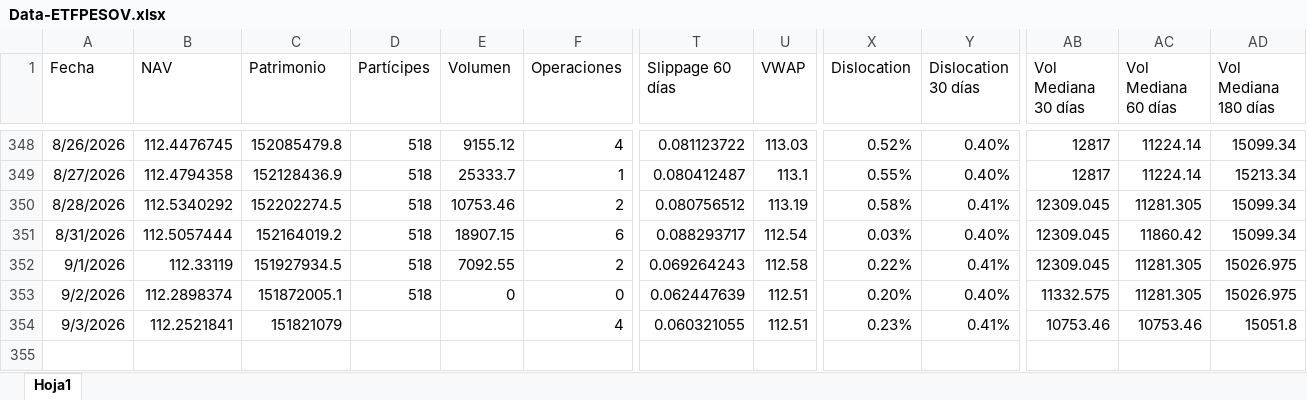
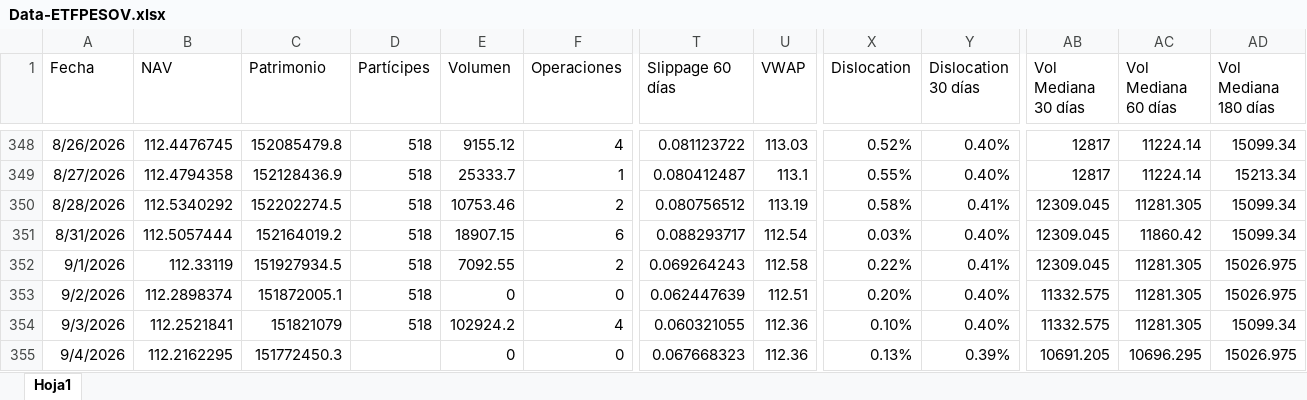
Before and after one commit to JoFRN26/Dashboard_ETFPESOV, an Excel workbook: Data/Data-ETFPESOV.xlsx, sheet Hoja1, drawn as a sheet; only a part is shown, gaps mark what is left out; values as stored, in another font and other column widths than the file's, no borders; rows hold the shown columns only; the diff names each change by its address in the sheet, - before the commit and + after, or states it on an @@ line.

Commit message:
Add files via upload

```diff
--- a/Data/Data-ETFPESOV.xlsx (sheet Hoja1)
+++ b/Data/Data-ETFPESOV.xlsx (sheet Hoja1)
-D354 (Partícipes): (empty)
+D354 (Partícipes): 518
-E354 (Volumen): (empty)
+E354 (Volumen): 102924.2
-U354 (VWAP): 112.51
+U354 (VWAP): 112.36
-X354 (Dislocation): 0.23%
+X354 (Dislocation): 0.10%
-Y354 (Dislocation 30 días): 0.41%
+Y354 (Dislocation 30 días): 0.40%
-AB354 (Vol Mediana 30 días): 10753.46
+AB354 (Vol Mediana 30 días): 11332.575
-AC354 (Vol Mediana 60 días): 10753.46
+AC354 (Vol Mediana 60 días): 11281.305
-AD354 (Vol Mediana 180 días): 15051.8
+AD354 (Vol Mediana 180 días): 15099.34
+row 355: 9/4/2026 | 112.2162295 | 151772450.3 |  | 0 | 0 | 0.067668323 | 112.36 | 0.13% | 0.39% | 10691.205 | 10696.295 | 15026.975
```
